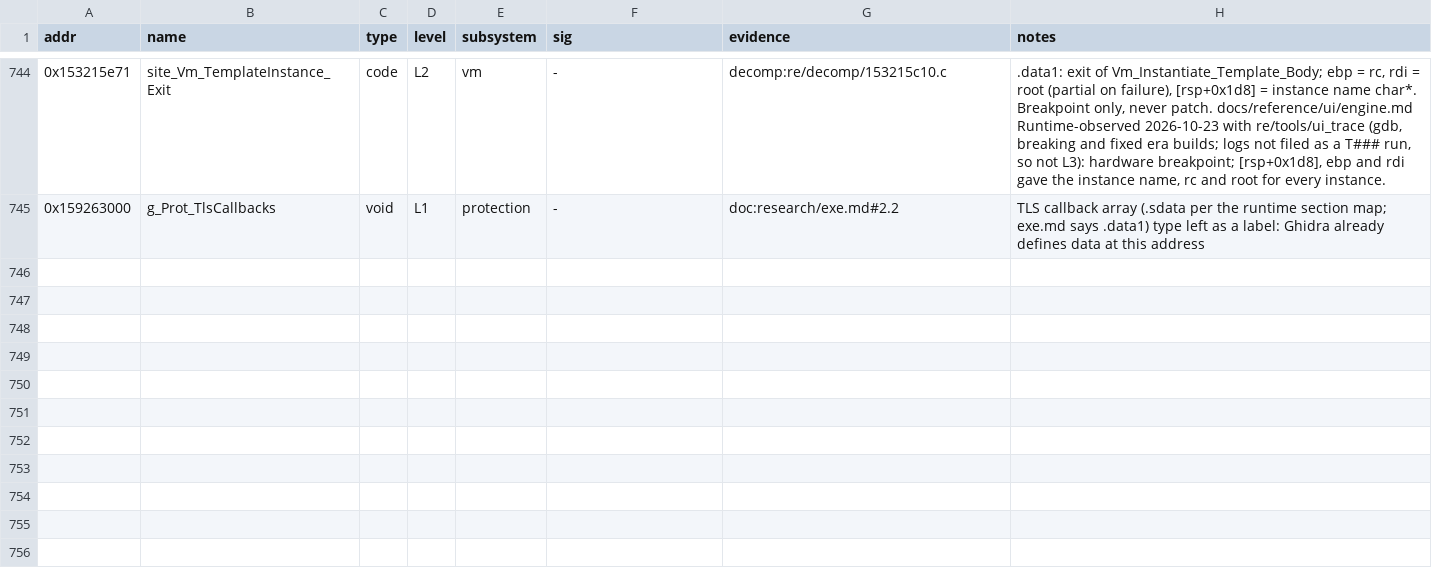
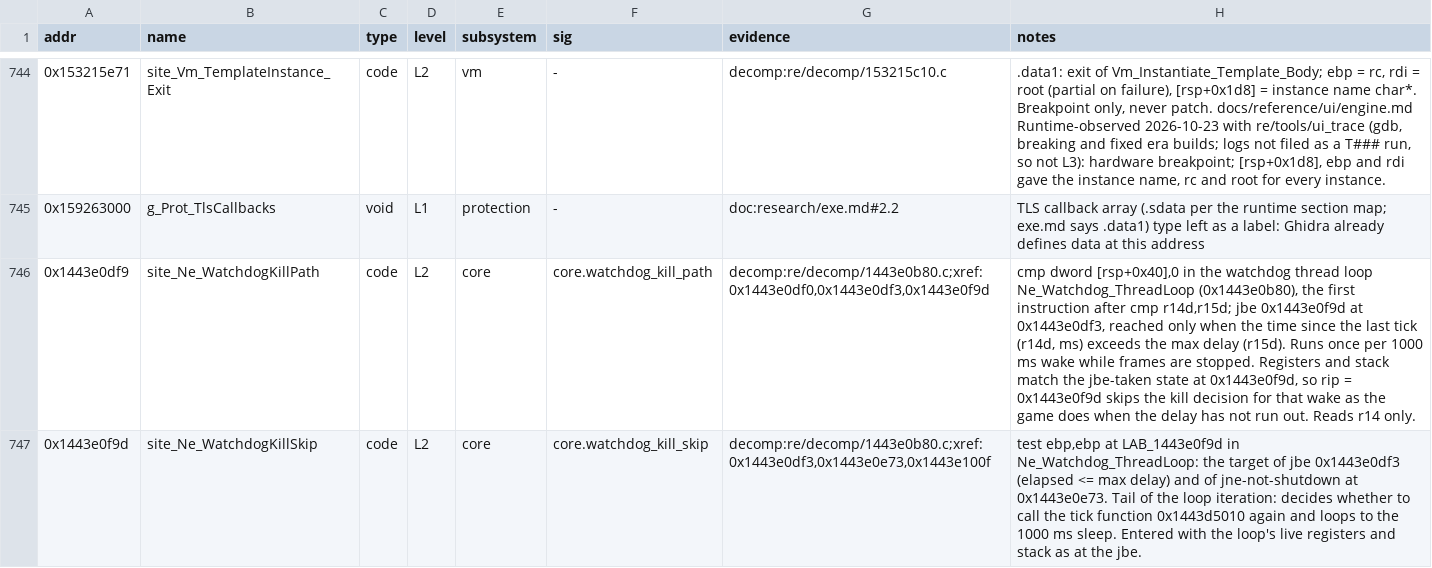
Before and after one commit to Swofty-Developments/SwoftyLauncher, a TSV file: re/db/globals.tsv, drawn as a sheet; only a part is shown, gaps mark what is left out; the diff names each change by its address in the sheet, - before the commit and + after, or states it on an @@ line.

Commit message:
fix(core): hold the game's hang kill while a slow boot is still entering a flow (#669)

```diff
--- a/re/db/globals.tsv
+++ b/re/db/globals.tsv
+row 746: 0x1443e0df9 | site_Ne_WatchdogKillPath | code | L2 | core | core.watchdog_kill_path | decomp:re/decomp/1443e0b80.c;xref:0x1443e0df0,0x1443e0df3,0x1443e0f9d | cmp dword [rsp+0x40],0 in the watchdog thread loop Ne_Watchdog_ThreadLoop (0x1443e0b80), the first instruction after cmp r14d,r15d; jbe 0x1443e0f9d at 0x1443e0df3, reached only when the time since the last tick (r14d, ms) exceeds the max delay (r15d). Runs once per 1000 ms wake while frames are stopped. Registers and stack match the jbe-taken state at 0x1443e0f9d, so rip = 0x1443e0f9d skips the kill decision for that wake as the game does when the delay has not run out. Reads r14 only.
+row 747: 0x1443e0f9d | site_Ne_WatchdogKillSkip | code | L2 | core | core.watchdog_kill_skip | decomp:re/decomp/1443e0b80.c;xref:0x1443e0df3,0x1443e0e73,0x1443e100f | test ebp,ebp at LAB_1443e0f9d in Ne_Watchdog_ThreadLoop: the target of jbe 0x1443e0df3 (elapsed <= max delay) and of jne-not-shutdown at 0x1443e0e73. Tail of the loop iteration: decides whether to call the tick function 0x1443d5010 again and loops to the 1000 ms sleep. Entered with the loop's live registers and stack as at the jbe.
```
Also changed, not shown: 15 other files.
